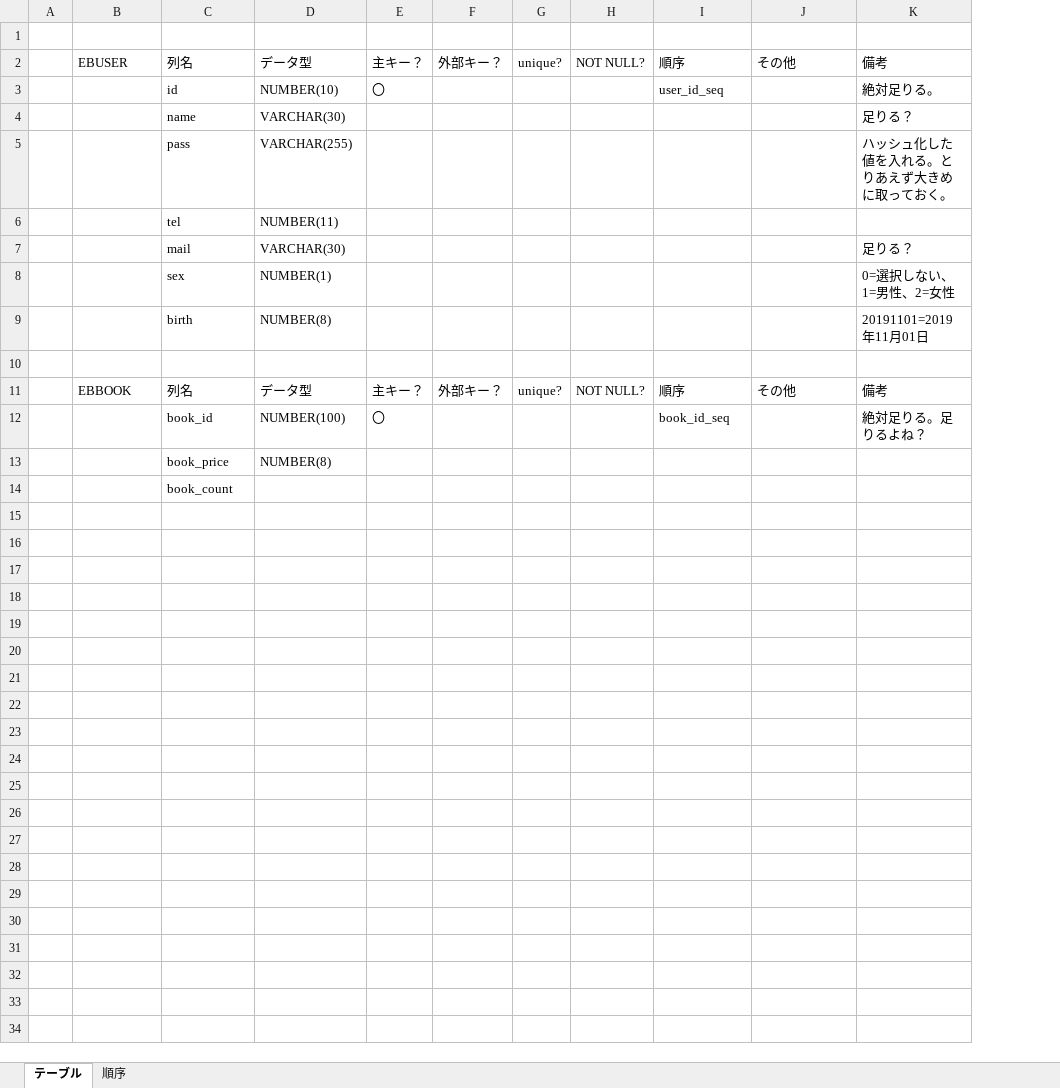
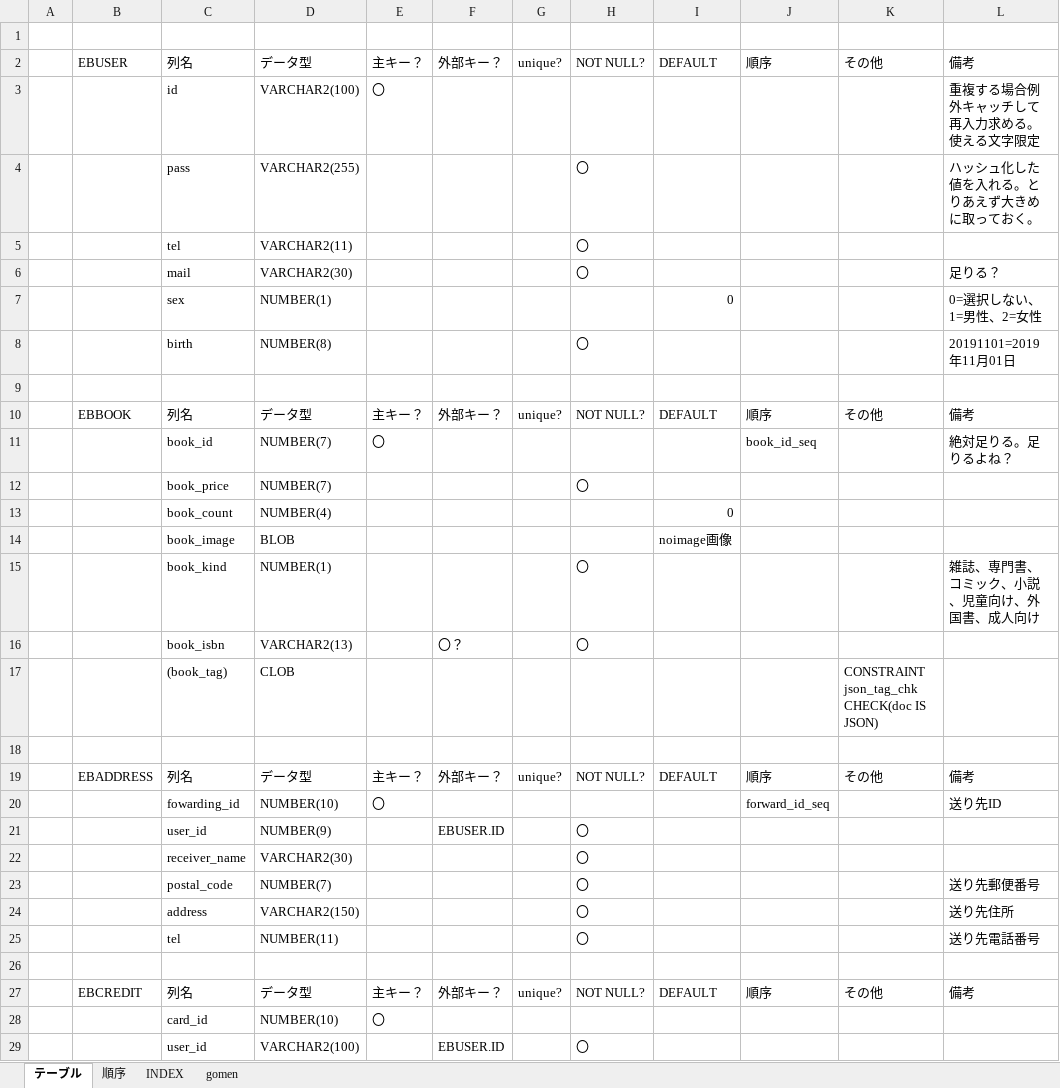
Before and after one commit to hy-18304021/ECbook, an Excel workbook: document/databaseinfo.xlsx, sheet テーブル, drawn as a sheet; only a part is shown; values as stored, in another font and other column widths than the file's, no borders; removed rows and columns are numbered as before the commit, all else as after; the diff covers the shown part only; the diff names each change by its address in the sheet, - before the commit and + after, or states it on an @@ line.

```diff
--- a/document/databaseinfo.xlsx (sheet テーブル)
+++ b/document/databaseinfo.xlsx (sheet テーブル)
+sheet tab: INDEX
+sheet tab: gomen
-column H, row 2: NOT NULL?; row 11: NOT NULL?
+column H, row 2: NOT NULL?; rows 4-12: 〇 | 〇 | 〇 |  | 〇 |  | NOT NULL? |  | 〇
+column I, row 2: DEFAULT; rows 7-10: 0 |  |  | DEFAULT
-row 3:  |  | id | NUMBER(10) | 〇 |  |  |  | user_id_seq |  | 絶対足りる。
-row 4:  |  | name | VARCHAR(30) |  |  |  |  |  |  | 足りる？
+row 3:  |  | id | VARCHAR2(100) | 〇 |  |  |  |  |  |  | 重複する場合例外キャッチして再入力求める。使える文字限定
-D4: VARCHAR(255)
+D4: VARCHAR2(255)
-D5: NUMBER(11)
+D5: VARCHAR2(11)
-D6: VARCHAR(30)
+D6: VARCHAR2(30)
-D11: NUMBER(100)
+D11: NUMBER(7)
-D12: NUMBER(8)
+D12: NUMBER(7)
+row 13:  |  | book_count | NUMBER(4) |  |  |  |  | 0
+row 14:  |  | book_image | BLOB |  |  |  |  | noimage画像
+row 15:  |  | book_kind | NUMBER(1) |  |  |  | 〇 |  |  |  | 雑誌、専門書、コミック、小説、児童向け、外国書、成人向け
+row 16:  |  | book_isbn | VARCHAR2(13) |  | 〇？ |  | 〇
+row 17:  |  | (book_tag) | CLOB |  |  |  |  |  |  | CONSTRAINT json_tag_chk CHECK(doc IS JSON)
-C18: book_count
+C18: (empty)
+row 19:  | EBADDRESS | 列名 | データ型 | 主キー？ | 外部キー？ | unique? | NOT NULL? | DEFAULT | 順序 | その他 | 備考
+row 20:  |  | fowarding_id | NUMBER(10) | 〇 |  |  |  |  | forward_id_seq |  | 送り先ID
+row 21:  |  | user_id | NUMBER(9) |  | EBUSER.ID |  | 〇
+row 22:  |  | receiver_name | VARCHAR2(30) |  |  |  | 〇
+row 23:  |  | postal_code | NUMBER(7) |  |  |  | 〇 |  |  |  | 送り先郵便番号
+row 24:  |  | address | VARCHAR2(150) |  |  |  | 〇 |  |  |  | 送り先住所
+row 25:  |  | tel | NUMBER(11) |  |  |  | 〇 |  |  |  | 送り先電話番号
+row 26: (empty)
+row 27:  | EBCREDIT | 列名 | データ型 | 主キー？ | 外部キー？ | unique? | NOT NULL? | DEFAULT | 順序 | その他 | 備考
+row 28:  |  | card_id | NUMBER(10) | 〇
+row 29:  |  | user_id | VARCHAR2(100) |  | EBUSER.ID |  | 〇
```
Also changed, not shown: 10 added rows elsewhere in this sheet, sheet 順序, 2 other files.
